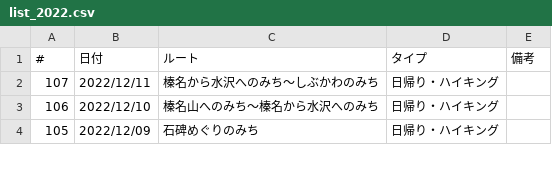
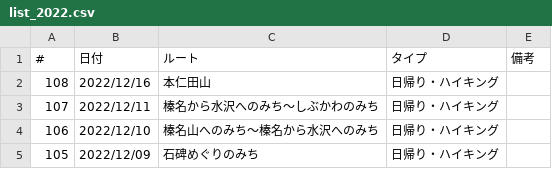
Before and after one commit to onlyzs89/onlyzs89.github.io, a CSV file: mountains/assets/data/list_2022.csv, drawn as a sheet; only a part is shown; the diff names each change by its address in the sheet, - before the commit and + after, or states it on an @@ line.

Commit message:
add

```diff
--- a/mountains/assets/data/list_2022.csv
+++ b/mountains/assets/data/list_2022.csv
+row 2: 108 | 2022/12/16 | 本仁田山 | 日帰り・ハイキング
```
